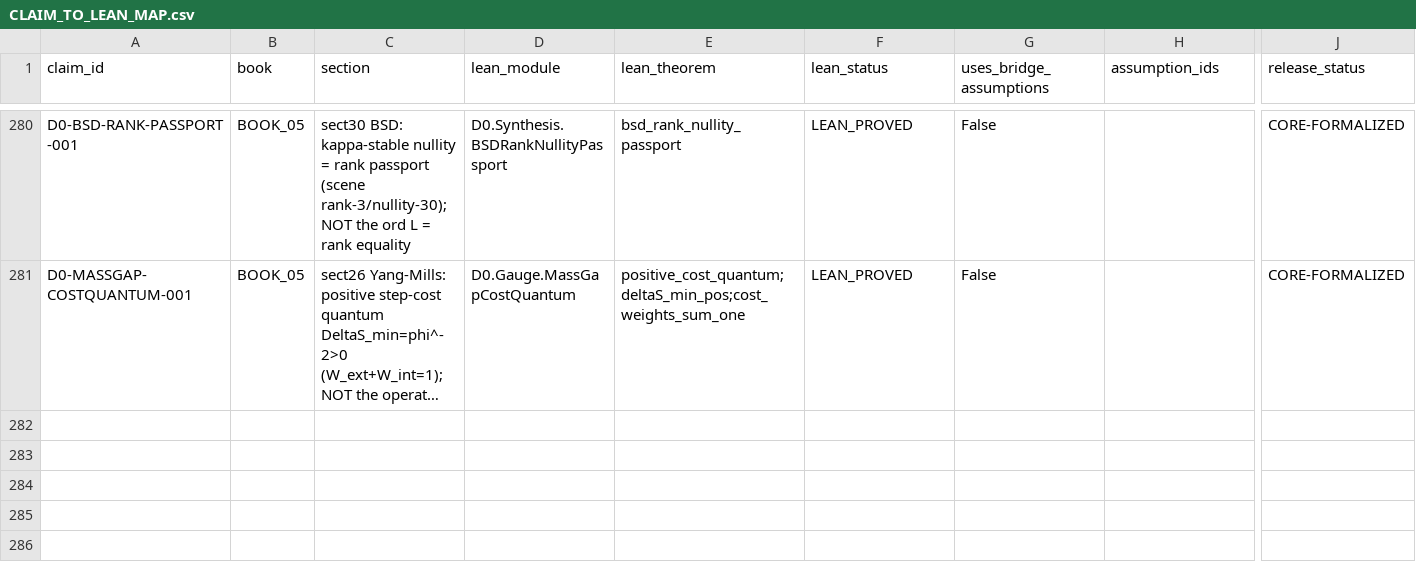
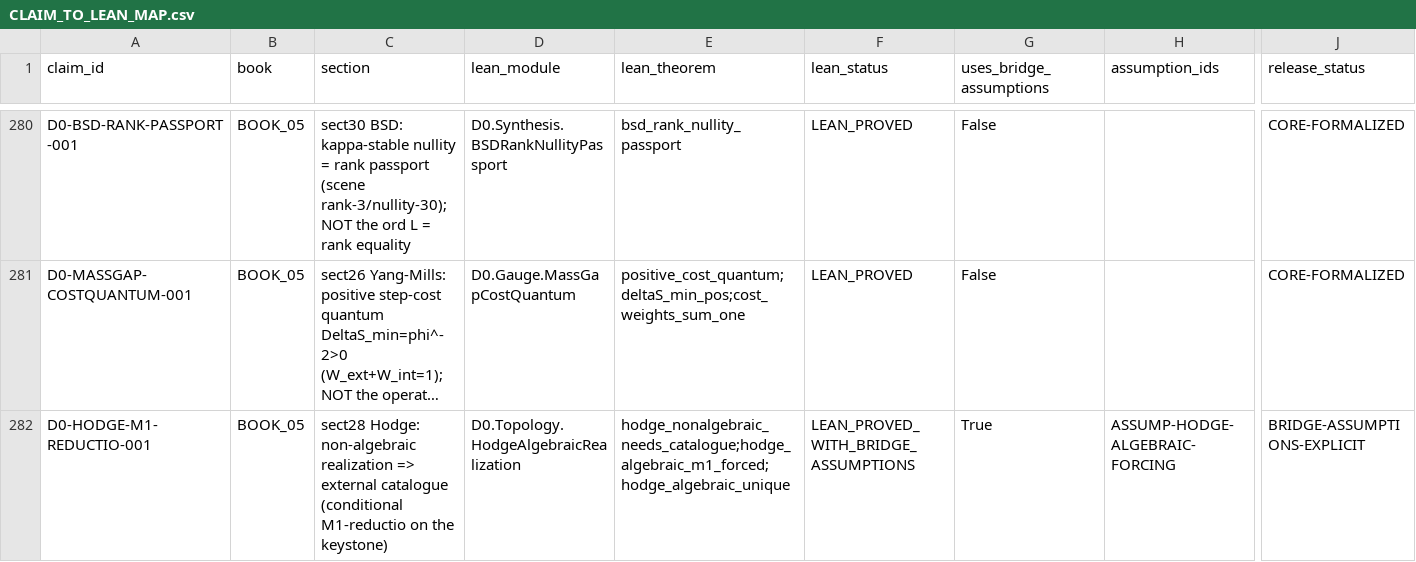
Before and after one commit to gvakhrushev/d0_15, a CSV file: 09_LEAN_FORMALIZATION/docs/CLAIM_TO_LEAN_MAP.csv, drawn as a sheet; only a part is shown, gaps mark what is left out; long unchanged cells end in …; rows hold the shown columns only; the diff names each change by its address in the sheet, - before the commit and + after, or states it on an @@ line.

```diff
--- a/09_LEAN_FORMALIZATION/docs/CLAIM_TO_LEAN_MAP.csv
+++ b/09_LEAN_FORMALIZATION/docs/CLAIM_TO_LEAN_MAP.csv
+row 282: D0-HODGE-M1-REDUCTIO-001 | BOOK_05 | sect28 Hodge: non-algebraic realization => external catalogue (conditional M1-reductio on the keystone) | D0.Topology.HodgeAlgebraicRealization | hodge_nonalgebraic_needs_catalogue;hodge_algebraic_m1_forced;hodge_algebraic_unique | LEAN_PROVED_WITH_BRIDGE_ASSUMPTIONS | True | ASSUMP-HODGE-ALGEBRAIC-FORCING | BRIDGE-ASSUMPTIONS-EXPLICIT
```
Also changed, not shown: 09_LEAN_FORMALIZATION/docs/LEAN_ASSUMPTION_LEDGER.csv, 5 other files.
